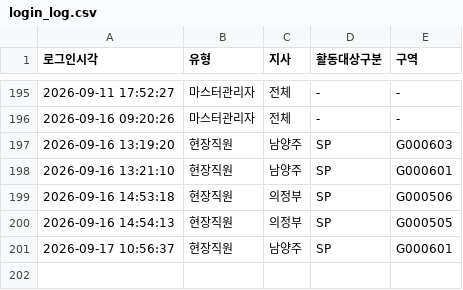
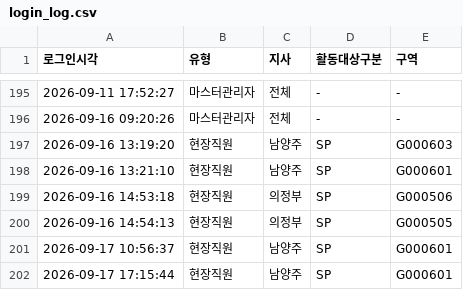
Before and after one commit to heebonpark/data-intel-field-2026-2Q-, a CSV file: login_log.csv, drawn as a sheet; only a part is shown, gaps mark what is left out; the diff names each change by its address in the sheet, - before the commit and + after, or states it on an @@ line.

Commit message:
Login: 현장직원 남양주/SP/G000601

```diff
--- a/login_log.csv
+++ b/login_log.csv
+row 202: 2026-09-17 17:15:44 | 현장직원 | 남양주 | SP | G000601
```
